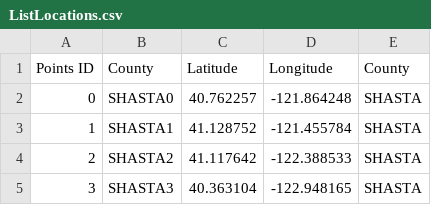
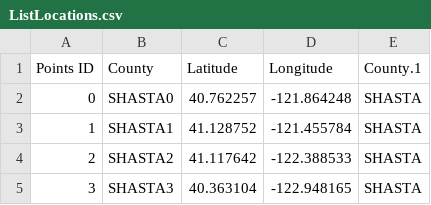
Before and after one commit to mlmaskey/pestModel, a CSV file: ListLocations.csv, drawn as a sheet; only a part is shown.

Commit message:
Update ListLocations.csv

```diff
--- a/ListLocations.csv
+++ b/ListLocations.csv
@@ -1,2 +1,2 @@
-Points ID,County,Latitude,Longitude,County
+Points ID,County,Latitude,Longitude,County.1
 0,SHASTA0,40.762257,-121.864248,SHASTA
```
